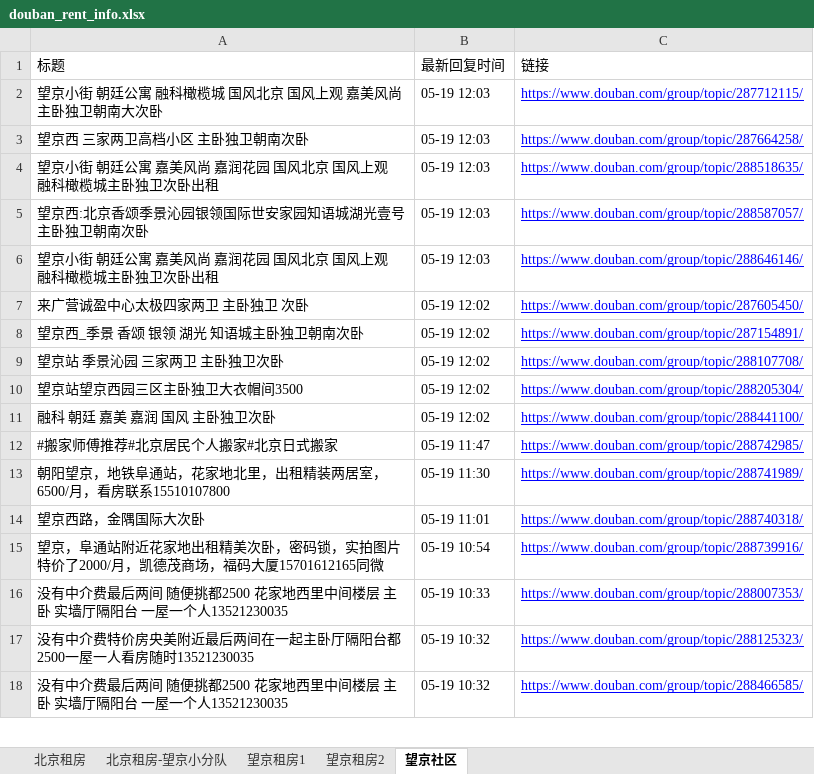
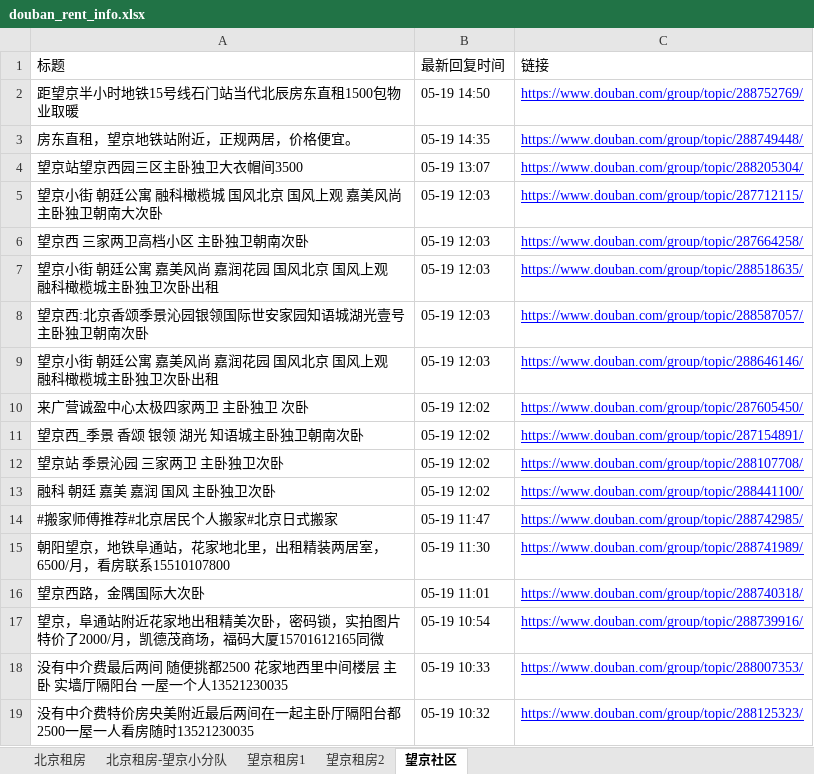
Before and after one commit to slzhang13/rent-info-crawler, an Excel workbook: douban_rent_info.xlsx, sheet 望京社区, drawn as a sheet; only a part is shown; the shorter side is filled out with more unchanged rows; values as stored, in another font and other column widths than the file's, no borders; removed rows and columns are numbered as before the commit, all else as after; the diff names each change by its address in the sheet, - before the commit and + after, or states it on an @@ line.

```diff
--- a/douban_rent_info.xlsx (sheet 望京社区)
+++ b/douban_rent_info.xlsx (sheet 望京社区)
+row 2: 距望京半小时地铁15号线石门站当代北辰房东直租1500包物业取暖 | 05-19 14:50 | https://www.douban.com/group/topic/288752769/
+row 3: 房东直租，望京地铁站附近，正规两居，价格便宜。 | 05-19 14:35 | https://www.douban.com/group/topic/288749448/
+row 4: 望京站望京西园三区主卧独卫大衣帽间3500 | 05-19 13:07 | https://www.douban.com/group/topic/288205304/
-row 10: 望京站望京西园三区主卧独卫大衣帽间3500 | 05-19 12:02 | https://www.douban.com/group/topic/288205304/
```
Also changed, not shown: sheet 北京租房, 1 other file.
